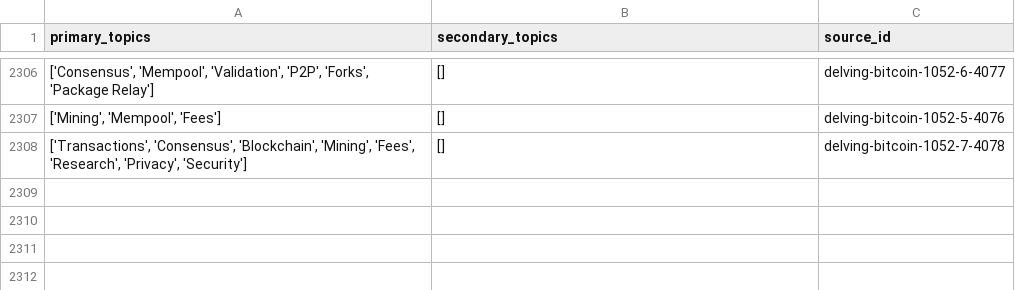
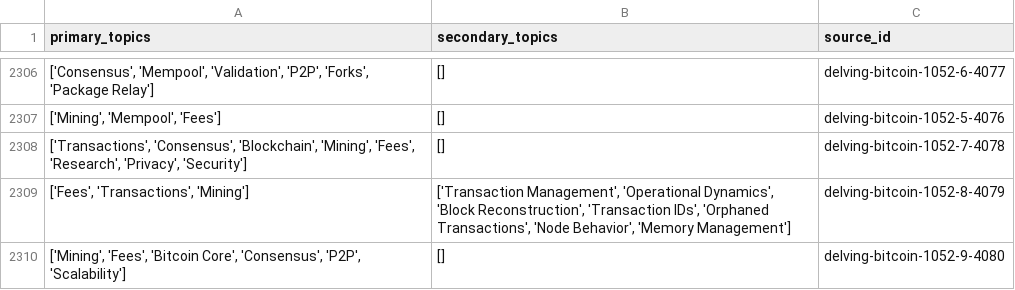
Before and after one commit to bitcoinsearch/llm-fine-tuning, a CSV file: gpt_output/topic_modeling_delvingbitcoin.org.csv, drawn as a sheet; only a part is shown, gaps mark what is left out; the diff names each change by its address in the sheet, - before the commit and + after, or states it on an @@ line.

Commit message:
Updated csv files with topics from latest ES docs

```diff
--- a/gpt_output/topic_modeling_delvingbitcoin.org.csv
+++ b/gpt_output/topic_modeling_delvingbitcoin.org.csv
+row 2309: ['Fees', 'Transactions', 'Mining'] | ['Transaction Management', 'Operational Dynamics', 'Block Reconstruction', 'Transaction IDs', 'Orphaned Transactions', 'Node Behavior', 'Memory Management'] | delving-bitcoin-1052-8-4079
+row 2310: ['Mining', 'Fees', 'Bitcoin Core', 'Consensus', 'P2P', 'Scalability'] | [] | delving-bitcoin-1052-9-4080
```
